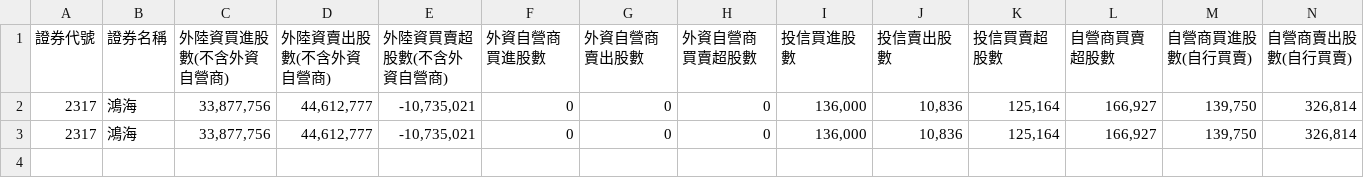
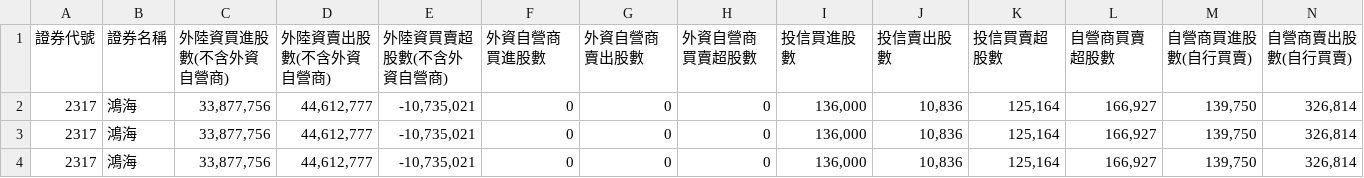
Before and after one commit to nine996-eng/2317_stock-auto-fetch, a CSV file: foxconn_data.csv, drawn as a sheet; only a part is shown; rows hold the shown columns only; the diff names each change by its address in the sheet, - before the commit and + after, or states it on an @@ line.

```diff
--- a/foxconn_data.csv
+++ b/foxconn_data.csv
+row 4: 2317 | 鴻海 | 33,877,756 | 44,612,777 | -10,735,021 | 0 | 0 | 0 | 136,000 | 10,836 | 125,164 | 166,927 | 139,750 | 326,814
```
